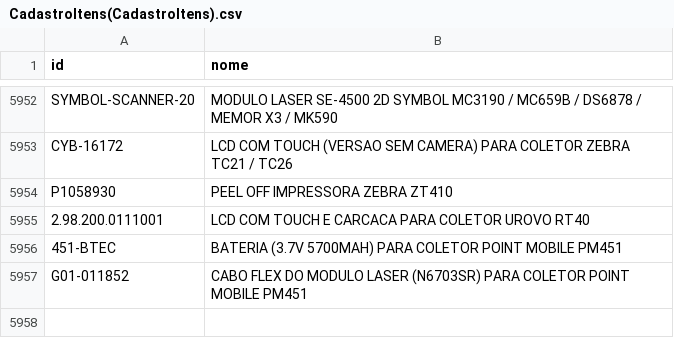
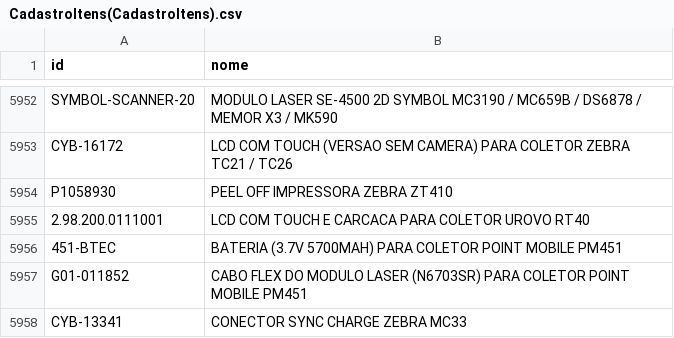
Before and after one commit to cauuabispoo/ZhazCheck, a CSV file: csv/CadastroItens(CadastroItens).csv, drawn as a sheet; only a part is shown, gaps mark what is left out.

Commit message:
Update CadastroItens(CadastroItens).csv

```diff
--- a/csv/CadastroItens(CadastroItens).csv
+++ b/csv/CadastroItens(CadastroItens).csv
@@ -5957 +5957,2 @@ P1058930, PEEL OFF IMPRESSORA ZEBRA ZT410
 G01-011852,	CABO FLEX DO MODULO LASER (N6703SR) PARA COLETOR POINT MOBILE PM451
+CYB-13341,	CONECTOR SYNC CHARGE ZEBRA MC33
```
